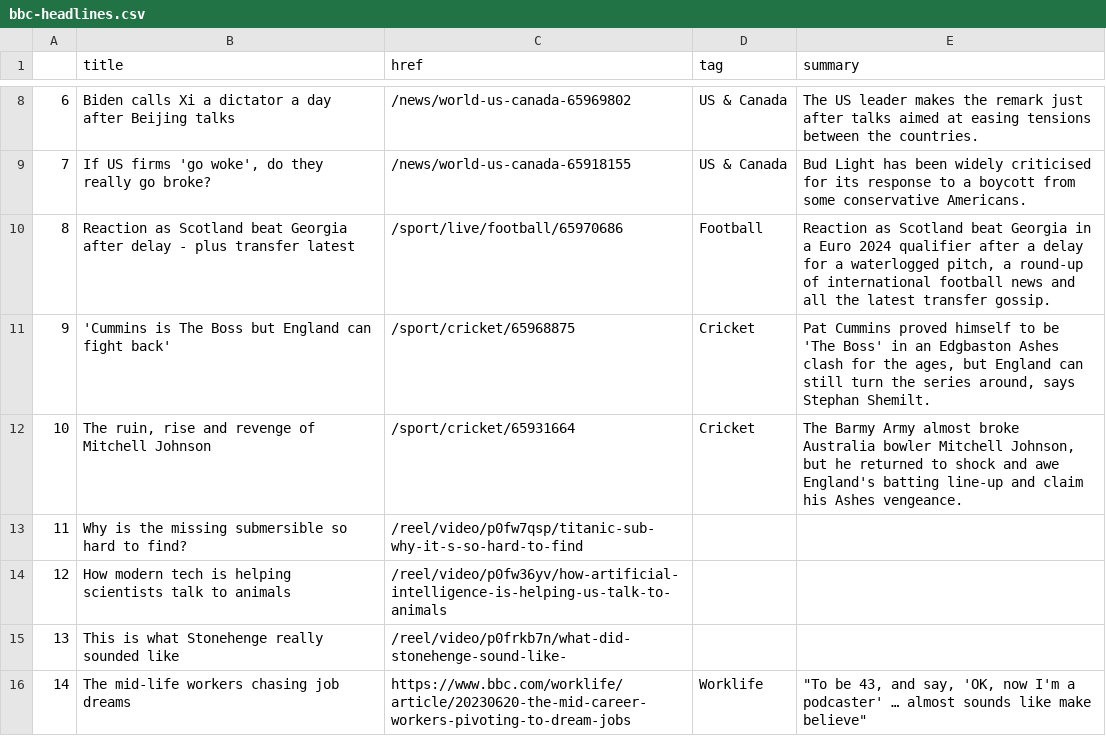
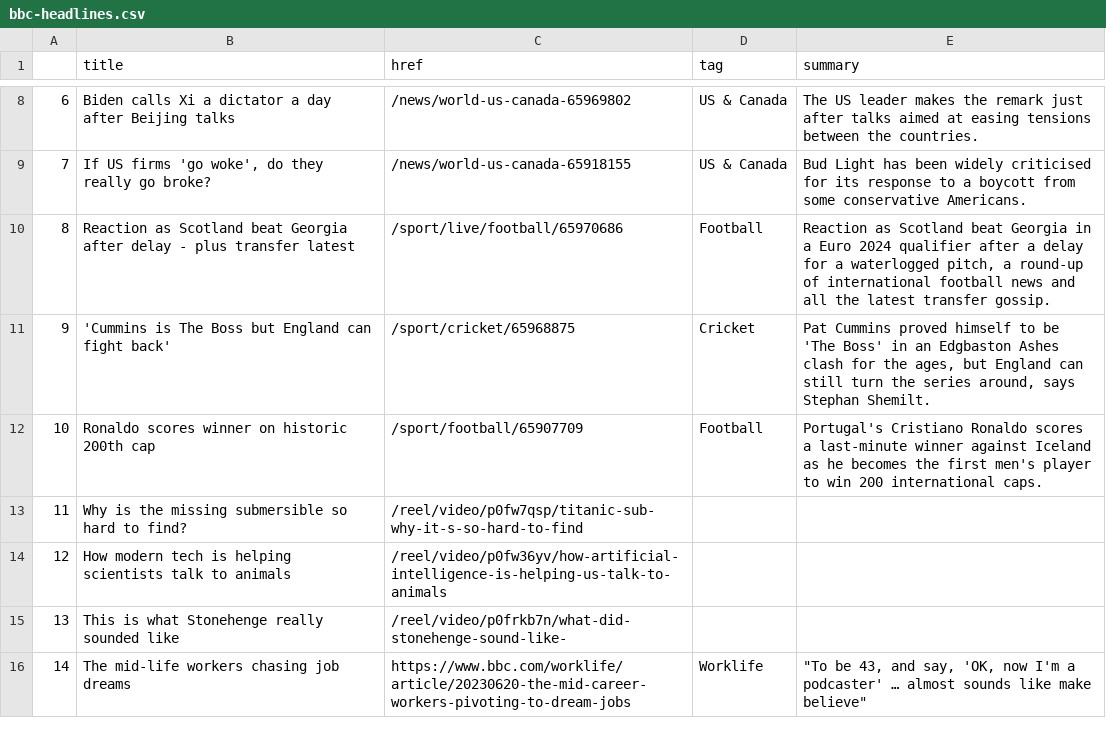
Before and after one commit to marypasciak/automatic-scraper, a CSV file: bbc-headlines.csv, drawn as a sheet; only a part is shown, gaps mark what is left out.

```diff
--- a/bbc-headlines.csv
+++ b/bbc-headlines.csv
@@ -11,3 +11,3 @@
 9,'Cummins is The Boss but England can fight back',/sport/cricket/65968875,Cricket,"Pat Cummins proved himself to be 'The Boss' in an Edgbaston Ashes clash for the ages, but England can still turn the series around, says Stephan Shemilt."
-10,"The ruin, rise and revenge of Mitchell Johnson",/sport/cricket/65931664,Cricket,"The Barmy Army almost broke Australia bowler Mitchell Johnson, but he returned to shock and awe England's batting line-up and claim his Ashes vengeance."
+10,Ronaldo scores winner on historic 200th cap,/sport/football/65907709,Football,Portugal's Cristiano Ronaldo scores a last-minute winner against Iceland as he becomes the first men's player to win 200 international caps.
 11,Why is the missing submersible so hard to find?,/reel/video/p0fw7qsp/titanic-sub-why-it-s-so-hard-to-find,,
```
